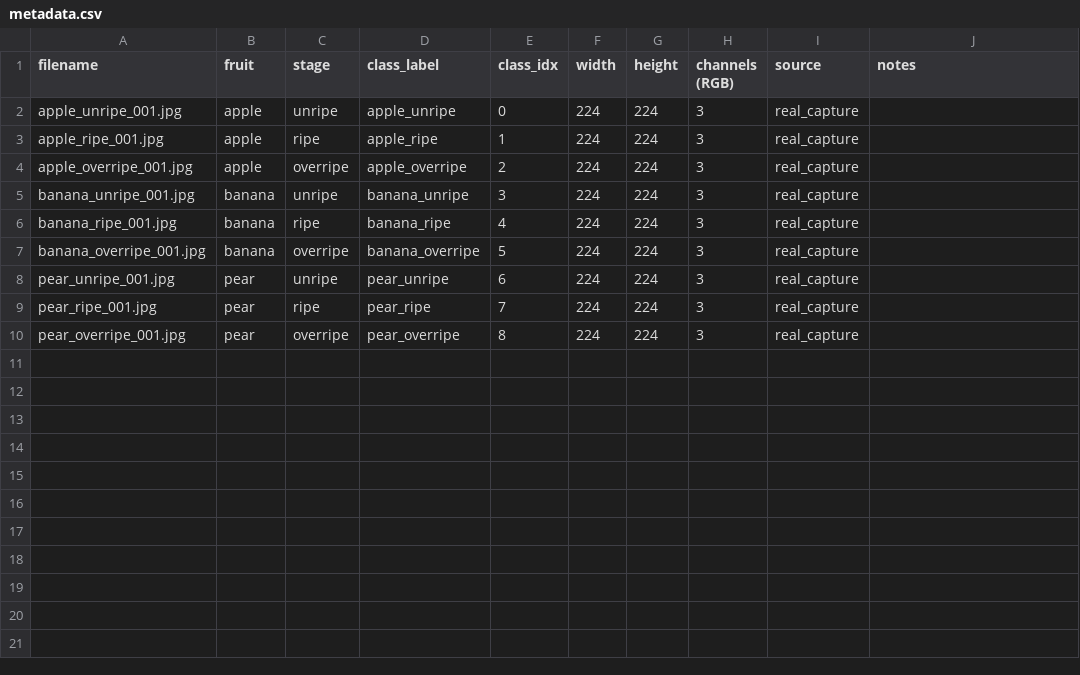
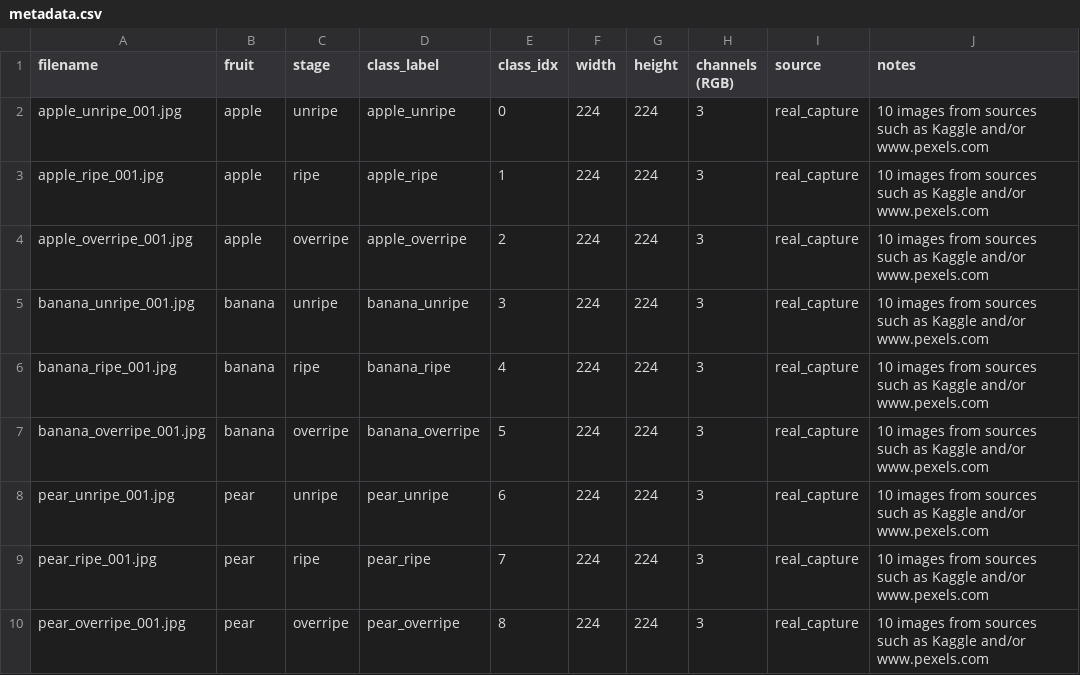
Before and after one commit to Corneliu93/fruit_ripeness, a CSV file: dataset/metadata.csv, drawn as a sheet.

Commit message:
add dataset structure

```diff
--- a/dataset/metadata.csv
+++ b/dataset/metadata.csv
@@ -1,10 +1,10 @@
 filename,fruit,stage,class_label,class_idx,width,height,channels (RGB),source,notes
-apple_unripe_001.jpg,apple,unripe,apple_unripe,0,224,224,3,real_capture,
-apple_ripe_001.jpg,apple,ripe,apple_ripe,1,224,224,3,real_capture,
-apple_overripe_001.jpg,apple,overripe,apple_overripe,2,224,224,3,real_capture,
-banana_unripe_001.jpg,banana,unripe,banana_unripe,3,224,224,3,real_capture,
-banana_ripe_001.jpg,banana,ripe,banana_ripe,4,224,224,3,real_capture,
-banana_overripe_001.jpg,banana,overripe,banana_overripe,5,224,224,3,real_capture,
-pear_unripe_001.jpg,pear,unripe,pear_unripe,6,224,224,3,real_capture,
-pear_ripe_001.jpg,pear,ripe,pear_ripe,7,224,224,3,real_capture,
-pear_overripe_001.jpg,pear,overripe,pear_overripe,8,224,224,3,real_capture,
+apple_unripe_001.jpg,apple,unripe,apple_unripe,0,224,224,3,real_capture,10 images from sources such as Kaggle and/or www.pexels.com
+apple_ripe_001.jpg,apple,ripe,apple_ripe,1,224,224,3,real_capture,10 images from sources such as Kaggle and/or www.pexels.com
+apple_overripe_001.jpg,apple,overripe,apple_overripe,2,224,224,3,real_capture,10 images from sources such as Kaggle and/or www.pexels.com
+banana_unripe_001.jpg,banana,unripe,banana_unripe,3,224,224,3,real_capture,10 images from sources such as Kaggle and/or www.pexels.com
+banana_ripe_001.jpg,banana,ripe,banana_ripe,4,224,224,3,real_capture,10 images from sources such as Kaggle and/or www.pexels.com
+banana_overripe_001.jpg,banana,overripe,banana_overripe,5,224,224,3,real_capture,10 images from sources such as Kaggle and/or www.pexels.com
+pear_unripe_001.jpg,pear,unripe,pear_unripe,6,224,224,3,real_capture,10 images from sources such as Kaggle and/or www.pexels.com
+pear_ripe_001.jpg,pear,ripe,pear_ripe,7,224,224,3,real_capture,10 images from sources such as Kaggle and/or www.pexels.com
+pear_overripe_001.jpg,pear,overripe,pear_overripe,8,224,224,3,real_capture,10 images from sources such as Kaggle and/or www.pexels.com
```
Also changed, not shown: 1 other file.
